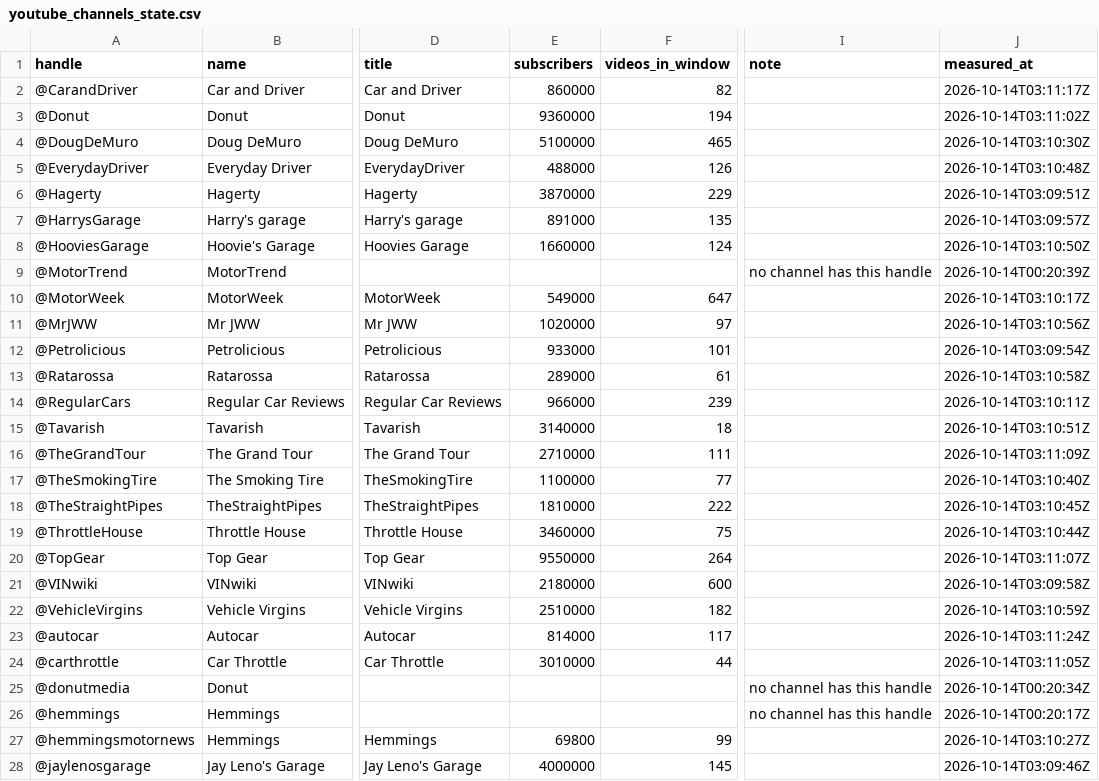
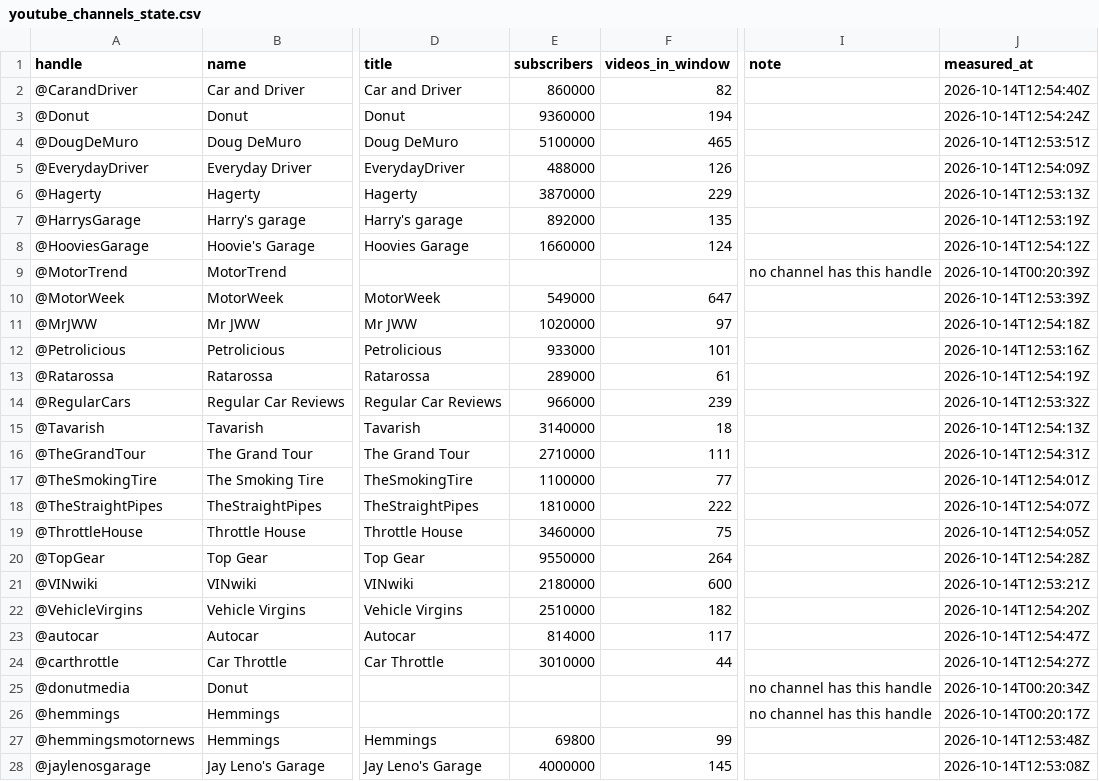
Before and after one commit to matte36s50/market-interest-score-app, a CSV file: data/youtube_channels_state.csv, drawn as a sheet; only a part is shown, gaps mark what is left out; the diff covers the shown part only; the diff names each change by its address in the sheet, - before the commit and + after, or states it on an @@ line.

```diff
--- a/data/youtube_channels_state.csv
+++ b/data/youtube_channels_state.csv
-J2 (measured_at): 2026-10-14T03:11:17Z
+J2 (measured_at): 2026-10-14T12:54:40Z
-J3 (measured_at): 2026-10-14T03:11:02Z
+J3 (measured_at): 2026-10-14T12:54:24Z
-J4 (measured_at): 2026-10-14T03:10:30Z
+J4 (measured_at): 2026-10-14T12:53:51Z
-J5 (measured_at): 2026-10-14T03:10:48Z
+J5 (measured_at): 2026-10-14T12:54:09Z
-J6 (measured_at): 2026-10-14T03:09:51Z
+J6 (measured_at): 2026-10-14T12:53:13Z
-E7 (subscribers): 891000
+E7 (subscribers): 892000
-J7 (measured_at): 2026-10-14T03:09:57Z
+J7 (measured_at): 2026-10-14T12:53:19Z
-J8 (measured_at): 2026-10-14T03:10:50Z
+J8 (measured_at): 2026-10-14T12:54:12Z
-J10 (measured_at): 2026-10-14T03:10:17Z
+J10 (measured_at): 2026-10-14T12:53:39Z
-J11 (measured_at): 2026-10-14T03:10:56Z
+J11 (measured_at): 2026-10-14T12:54:18Z
-J12 (measured_at): 2026-10-14T03:09:54Z
+J12 (measured_at): 2026-10-14T12:53:16Z
-J13 (measured_at): 2026-10-14T03:10:58Z
+J13 (measured_at): 2026-10-14T12:54:19Z
-J14 (measured_at): 2026-10-14T03:10:11Z
+J14 (measured_at): 2026-10-14T12:53:32Z
-J15 (measured_at): 2026-10-14T03:10:51Z
+J15 (measured_at): 2026-10-14T12:54:13Z
-J16 (measured_at): 2026-10-14T03:11:09Z
+J16 (measured_at): 2026-10-14T12:54:31Z
-J17 (measured_at): 2026-10-14T03:10:40Z
+J17 (measured_at): 2026-10-14T12:54:01Z
-J18 (measured_at): 2026-10-14T03:10:45Z
+J18 (measured_at): 2026-10-14T12:54:07Z
-J19 (measured_at): 2026-10-14T03:10:44Z
+J19 (measured_at): 2026-10-14T12:54:05Z
-J20 (measured_at): 2026-10-14T03:11:07Z
+J20 (measured_at): 2026-10-14T12:54:28Z
-J21 (measured_at): 2026-10-14T03:09:58Z
+J21 (measured_at): 2026-10-14T12:53:21Z
-J22 (measured_at): 2026-10-14T03:10:59Z
+J22 (measured_at): 2026-10-14T12:54:20Z
-J23 (measured_at): 2026-10-14T03:11:24Z
+J23 (measured_at): 2026-10-14T12:54:47Z
-J24 (measured_at): 2026-10-14T03:11:05Z
+J24 (measured_at): 2026-10-14T12:54:27Z
-J27 (measured_at): 2026-10-14T03:10:27Z
+J27 (measured_at): 2026-10-14T12:53:48Z
-J28 (measured_at): 2026-10-14T03:09:46Z
+J28 (measured_at): 2026-10-14T12:53:08Z
```
Also changed, not shown: 4 edited cells elsewhere in this file, data/google_trends_state.csv, data/youtube_state.csv, 2 other files.
